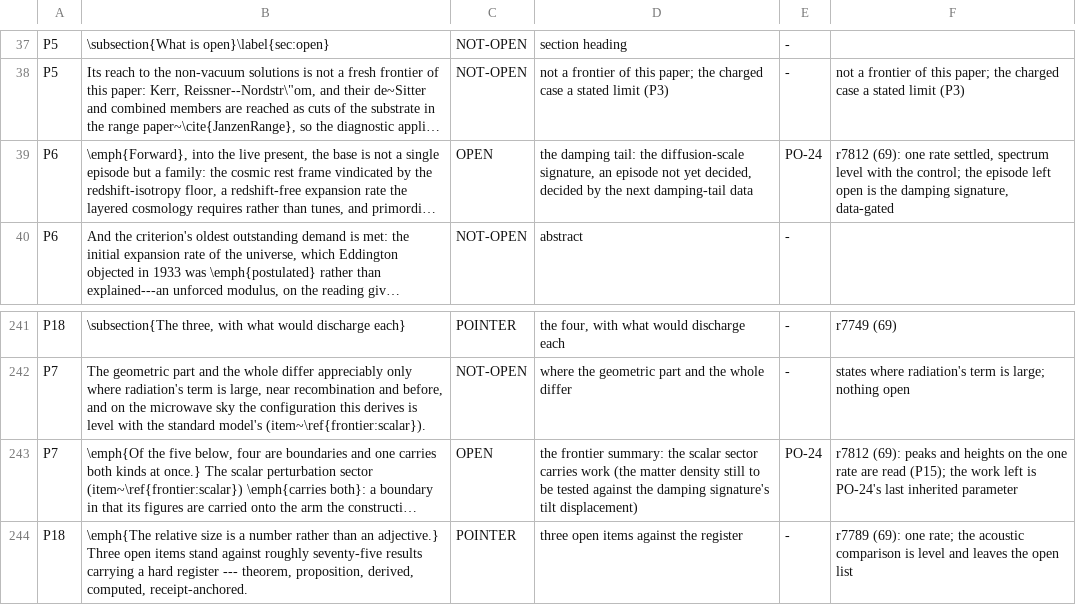
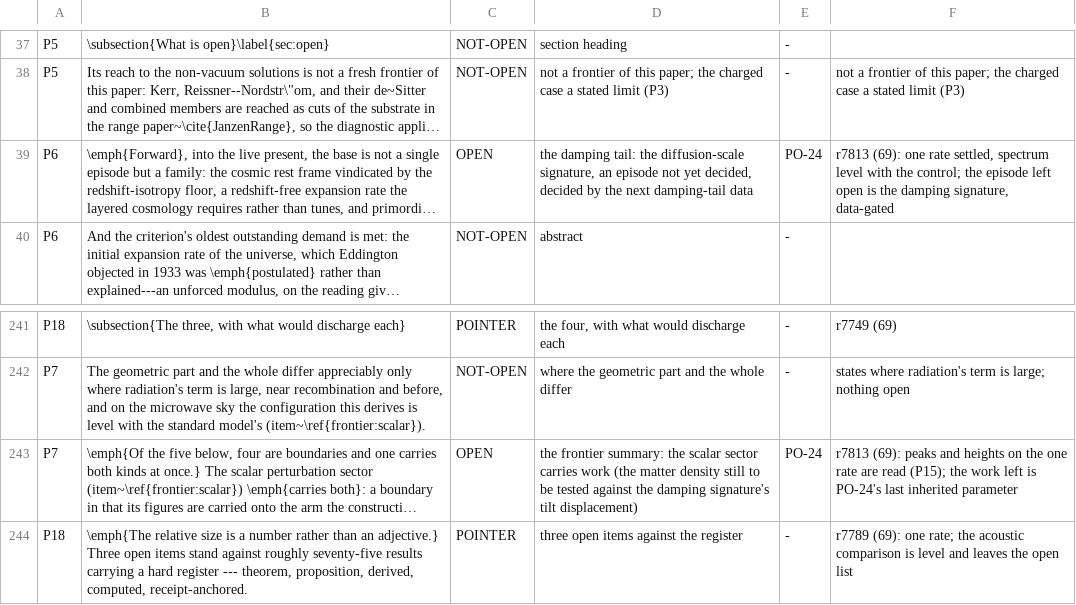
Before and after one commit to daryljanzen/shadow-of-existence, a TSV file: computations/beyond_the_wall/r7577_69_the_census_refresh/items_keyed.tsv, drawn as a sheet; only a part is shown, gaps mark what is left out; long unchanged cells end in …; the diff names each change by its address in the sheet, - before the commit and + after, or states it on an @@ line.

```diff
--- a/computations/beyond_the_wall/r7577_69_the_census_refresh/items_keyed.tsv
+++ b/computations/beyond_the_wall/r7577_69_the_census_refresh/items_keyed.tsv
-F39: r7812 (69): one…
+F39: r7813 (69): one…
-F243: r7812 (69): peaks…
+F243: r7813 (69): peaks…
```
Also changed, not shown: corpus/frontier_steps_history.tsv, 14 other files.
